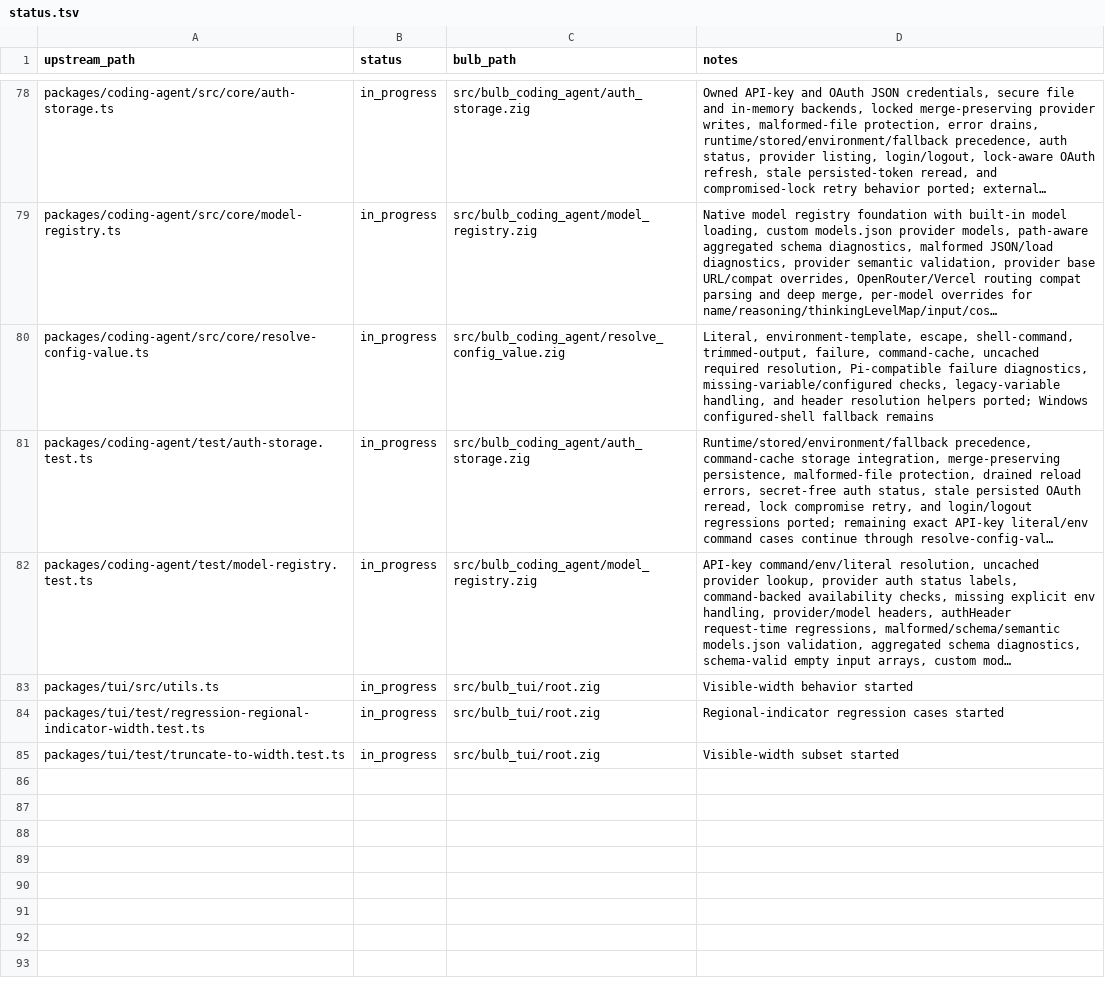
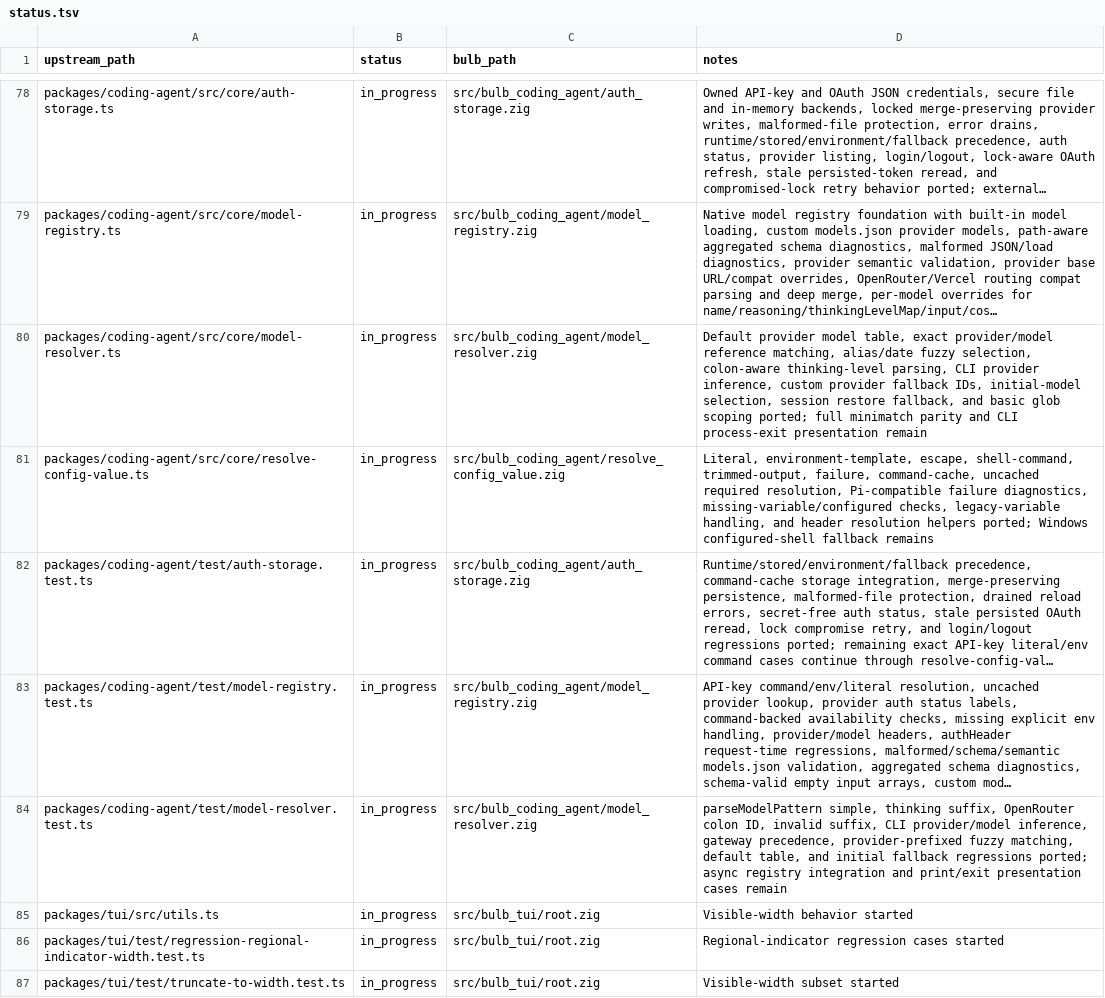
Before and after one commit to anggakhrsma/bulb, a TSV file: parity/status.tsv, drawn as a sheet; only a part is shown, gaps mark what is left out; long unchanged cells end in …; the diff names each change by its address in the sheet, - before the commit and + after, or states it on an @@ line.

Commit message:
feat: port model resolver

```diff
--- a/parity/status.tsv
+++ b/parity/status.tsv
+row 80: packages/coding-agent/src/core/model-resolver.ts | in_progress | src/bulb_coding_agent/model_resolver.zig | Default provider model table, exact provider/model reference matching, alias/date fuzzy selection, colon-aware thinking-level parsing, CLI provider inference, custom provider fallback IDs, initial-model selection, session restore fallback, and basic glob scoping ported; full minimatch parity and CLI process-exit presentation remain
+row 84: packages/coding-agent/test/model-resolver.test.ts | in_progress | src/bulb_coding_agent/model_resolver.zig | parseModelPattern simple, thinking suffix, OpenRouter colon ID, invalid suffix, CLI provider/model inference, gateway precedence, provider-prefixed fuzzy matching, default table, and initial fallback regressions ported; async registry integration and print/exit presentation cases remain
```
Also changed, not shown: parity/ledger.tsv, 2 other files.
